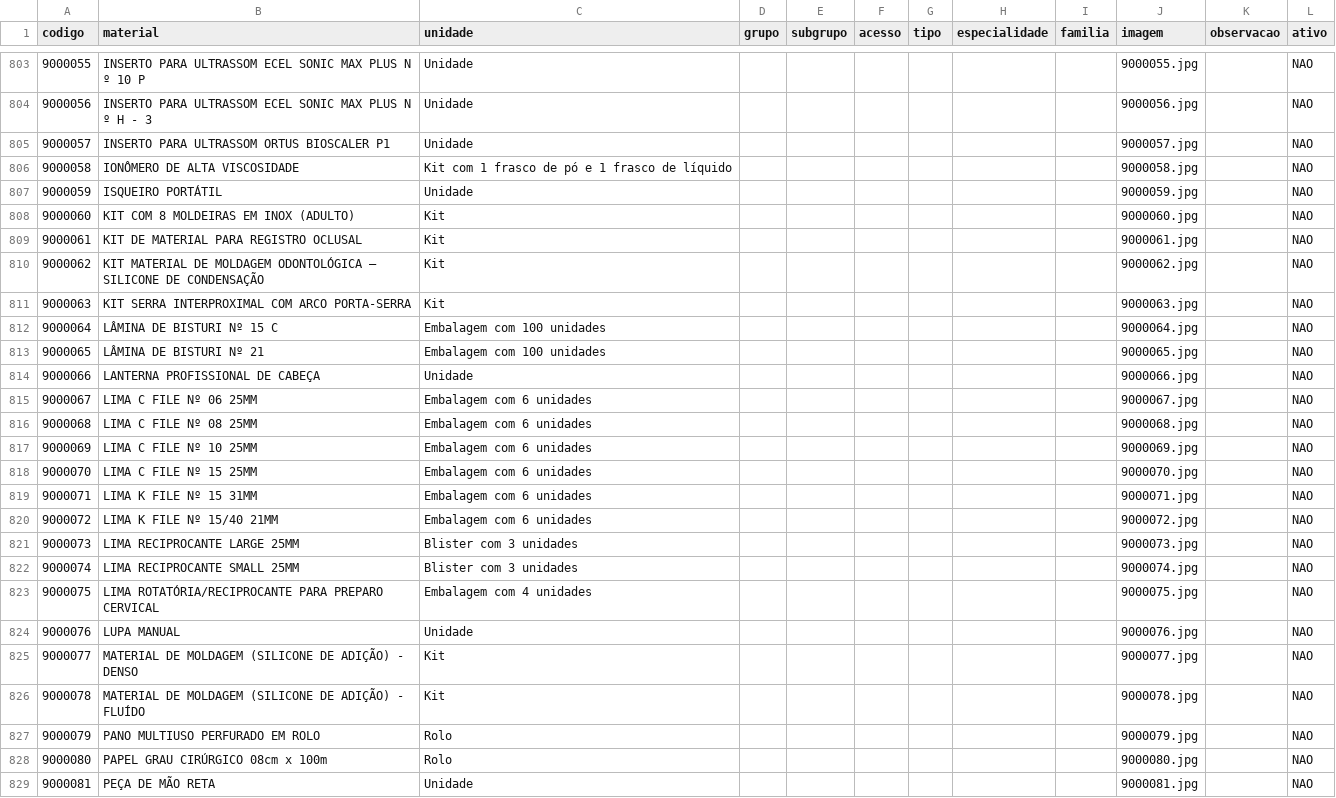
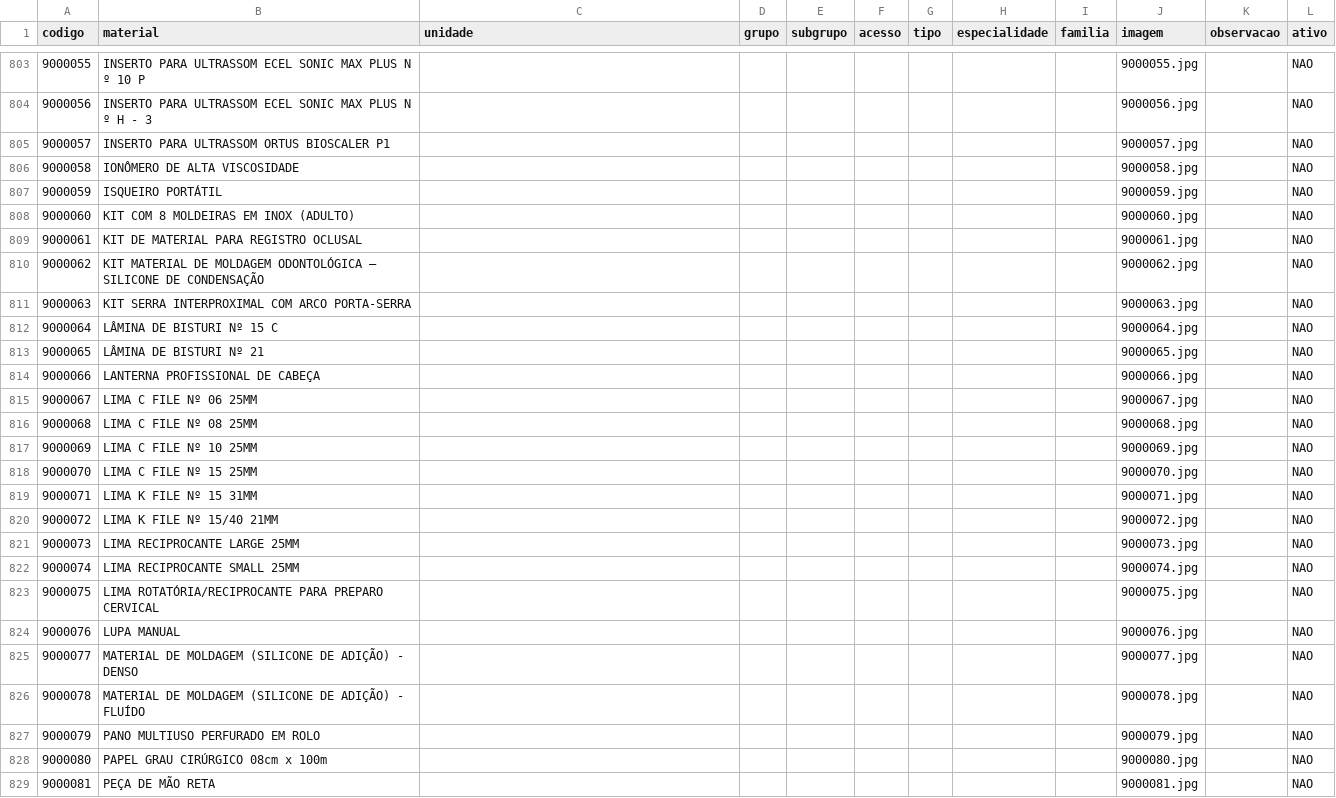
Before and after one commit to csmonteserrat/guiailustrado, a CSV file: produtos.csv, drawn as a sheet; only a part is shown, gaps mark what is left out; the diff covers the shown part only.

```diff
--- a/produtos.csv
+++ b/produtos.csv
@@ -803,27 +803,27 @@
-9000055,INSERTO PARA ULTRASSOM ECEL SONIC MAX PLUS N º 10 P,Unidade,,,,,,,9000055.jpg,,NAO
-9000056,INSERTO PARA ULTRASSOM ECEL SONIC MAX PLUS N º H - 3,Unidade,,,,,,,9000056.jpg,,NAO
-9000057,INSERTO PARA ULTRASSOM ORTUS BIOSCALER P1,Unidade,,,,,,,9000057.jpg,,NAO
-9000058,IONÔMERO DE ALTA VISCOSIDADE,Kit com 1 frasco de pó e 1 frasco de líquido,,,,,,,9000058.jpg,,NAO
-9000059,ISQUEIRO PORTÁTIL,Unidade,,,,,,,9000059.jpg,,NAO
-9000060,KIT COM 8 MOLDEIRAS EM INOX (ADULTO),Kit,,,,,,,9000060.jpg,,NAO
-9000061,KIT DE MATERIAL PARA REGISTRO OCLUSAL,Kit,,,,,,,9000061.jpg,,NAO
-9000062,KIT MATERIAL DE MOLDAGEM ODONTOLÓGICA – SILICONE DE CONDENSAÇÃO,Kit,,,,,,,9000062.jpg,,NAO
-9000063,KIT SERRA INTERPROXIMAL COM ARCO PORTA-SERRA,Kit,,,,,,,9000063.jpg,,NAO
-9000064,LÂMINA DE BISTURI Nº 15 C,Embalagem com 100 unidades,,,,,,,9000064.jpg,,NAO
-9000065,LÂMINA DE BISTURI Nº 21,Embalagem com 100 unidades,,,,,,,9000065.jpg,,NAO
-9000066,LANTERNA PROFISSIONAL DE CABEÇA,Unidade,,,,,,,9000066.jpg,,NAO
-9000067,LIMA C FILE Nº 06 25MM,Embalagem com 6 unidades,,,,,,,9000067.jpg,,NAO
-9000068,LIMA C FILE Nº 08 25MM,Embalagem com 6 unidades,,,,,,,9000068.jpg,,NAO
-9000069,LIMA C FILE Nº 10 25MM,Embalagem com 6 unidades,,,,,,,9000069.jpg,,NAO
-9000070,LIMA C FILE Nº 15 25MM,Embalagem com 6 unidades,,,,,,,9000070.jpg,,NAO
-9000071,LIMA K FILE Nº 15 31MM,Embalagem com 6 unidades,,,,,,,9000071.jpg,,NAO
-9000072,LIMA K FILE Nº 15/40 21MM,Embalagem com 6 unidades,,,,,,,9000072.jpg,,NAO
-9000073,LIMA RECIPROCANTE LARGE 25MM,Blister com 3 unidades,,,,,,,9000073.jpg,,NAO
-9000074,LIMA RECIPROCANTE SMALL 25MM,Blister com 3 unidades,,,,,,,9000074.jpg,,NAO
-9000075,LIMA ROTATÓRIA/RECIPROCANTE PARA PREPARO CERVICAL,Embalagem com 4 unidades,,,,,,,9000075.jpg,,NAO
-9000076,LUPA MANUAL,Unidade,,,,,,,9000076.jpg,,NAO
-9000077,MATERIAL DE MOLDAGEM (SILICONE DE ADIÇÃO) - DENSO,Kit,,,,,,,9000077.jpg,,NAO
-9000078,MATERIAL DE MOLDAGEM (SILICONE DE ADIÇÃO) - FLUÍDO,Kit,,,,,,,9000078.jpg,,NAO
-9000079,PANO MULTIUSO PERFURADO EM ROLO,Rolo,,,,,,,9000079.jpg,,NAO
-9000080,PAPEL GRAU CIRÚRGICO 08cm x 100m,Rolo,,,,,,,9000080.jpg,,NAO
-9000081,PEÇA DE MÃO RETA,Unidade,,,,,,,9000081.jpg,,NAO
+9000055,INSERTO PARA ULTRASSOM ECEL SONIC MAX PLUS N º 10 P,,,,,,,,9000055.jpg,,NAO
+9000056,INSERTO PARA ULTRASSOM ECEL SONIC MAX PLUS N º H - 3,,,,,,,,9000056.jpg,,NAO
+9000057,INSERTO PARA ULTRASSOM ORTUS BIOSCALER P1,,,,,,,,9000057.jpg,,NAO
+9000058,IONÔMERO DE ALTA VISCOSIDADE,,,,,,,,9000058.jpg,,NAO
+9000059,ISQUEIRO PORTÁTIL,,,,,,,,9000059.jpg,,NAO
+9000060,KIT COM 8 MOLDEIRAS EM INOX (ADULTO),,,,,,,,9000060.jpg,,NAO
+9000061,KIT DE MATERIAL PARA REGISTRO OCLUSAL,,,,,,,,9000061.jpg,,NAO
+9000062,KIT MATERIAL DE MOLDAGEM ODONTOLÓGICA – SILICONE DE CONDENSAÇÃO,,,,,,,,9000062.jpg,,NAO
+9000063,KIT SERRA INTERPROXIMAL COM ARCO PORTA-SERRA,,,,,,,,9000063.jpg,,NAO
+9000064,LÂMINA DE BISTURI Nº 15 C,,,,,,,,9000064.jpg,,NAO
+9000065,LÂMINA DE BISTURI Nº 21,,,,,,,,9000065.jpg,,NAO
+9000066,LANTERNA PROFISSIONAL DE CABEÇA,,,,,,,,9000066.jpg,,NAO
+9000067,LIMA C FILE Nº 06 25MM,,,,,,,,9000067.jpg,,NAO
+9000068,LIMA C FILE Nº 08 25MM,,,,,,,,9000068.jpg,,NAO
+9000069,LIMA C FILE Nº 10 25MM,,,,,,,,9000069.jpg,,NAO
+9000070,LIMA C FILE Nº 15 25MM,,,,,,,,9000070.jpg,,NAO
+9000071,LIMA K FILE Nº 15 31MM,,,,,,,,9000071.jpg,,NAO
+9000072,LIMA K FILE Nº 15/40 21MM,,,,,,,,9000072.jpg,,NAO
+9000073,LIMA RECIPROCANTE LARGE 25MM,,,,,,,,9000073.jpg,,NAO
+9000074,LIMA RECIPROCANTE SMALL 25MM,,,,,,,,9000074.jpg,,NAO
+9000075,LIMA ROTATÓRIA/RECIPROCANTE PARA PREPARO CERVICAL,,,,,,,,9000075.jpg,,NAO
+9000076,LUPA MANUAL,,,,,,,,9000076.jpg,,NAO
+9000077,MATERIAL DE MOLDAGEM (SILICONE DE ADIÇÃO) - DENSO,,,,,,,,9000077.jpg,,NAO
+9000078,MATERIAL DE MOLDAGEM (SILICONE DE ADIÇÃO) - FLUÍDO,,,,,,,,9000078.jpg,,NAO
+9000079,PANO MULTIUSO PERFURADO EM ROLO,,,,,,,,9000079.jpg,,NAO
+9000080,PAPEL GRAU CIRÚRGICO 08cm x 100m,,,,,,,,9000080.jpg,,NAO
+9000081,PEÇA DE MÃO RETA,,,,,,,,9000081.jpg,,NAO
```
Also changed, not shown: 70 edited cells elsewhere in this file, 1 other file.
